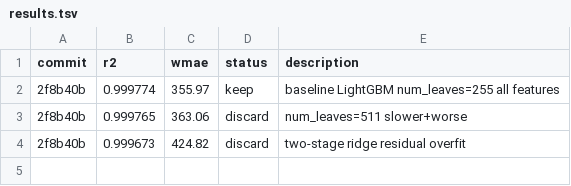
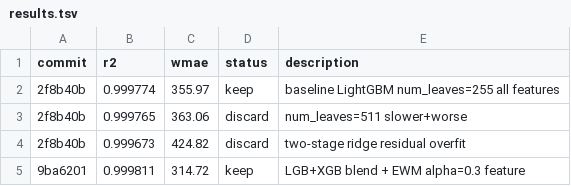
Before and after one commit to harikrishnakavali318-ops/walmart-demand-forecasting, a TSV file: results.tsv, drawn as a sheet; the diff names each change by its address in the sheet, - before the commit and + after, or states it on an @@ line.

```diff
--- a/results.tsv
+++ b/results.tsv
+row 5: 9ba6201 | 0.999811 | 314.72 | keep | LGB+XGB blend + EWM alpha=0.3 feature
```
Also changed, not shown: 1 other file.
